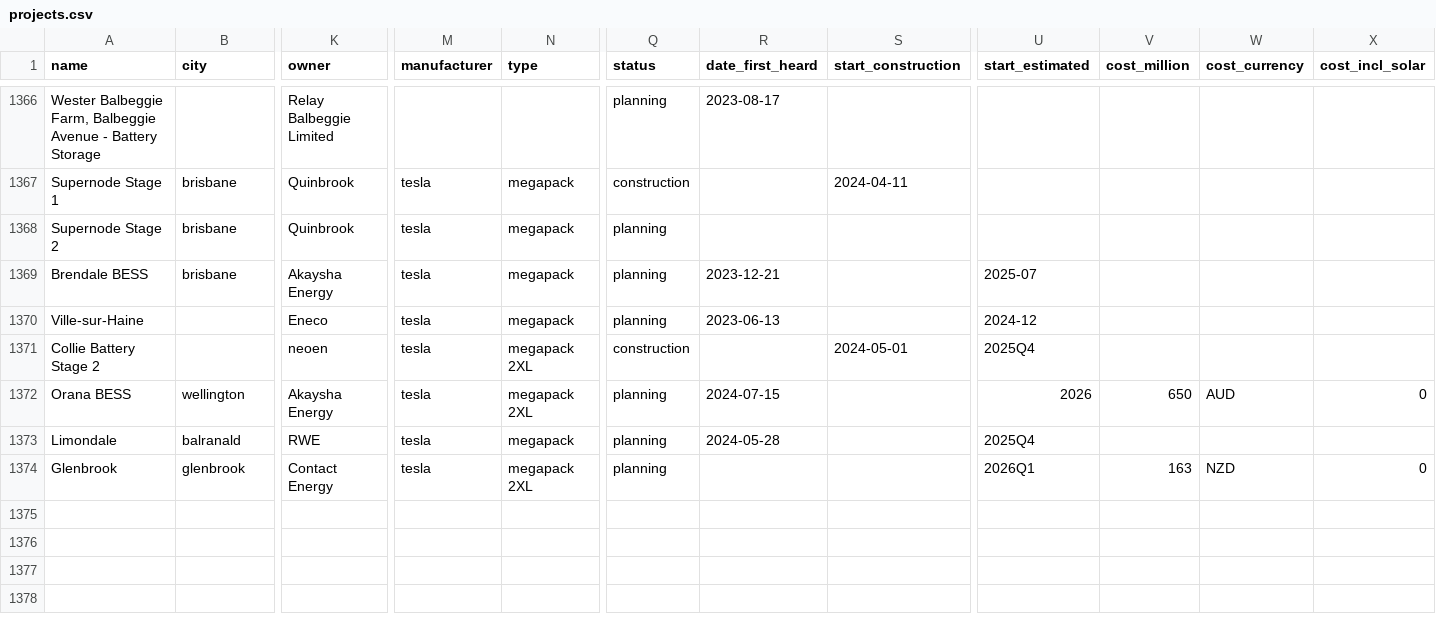
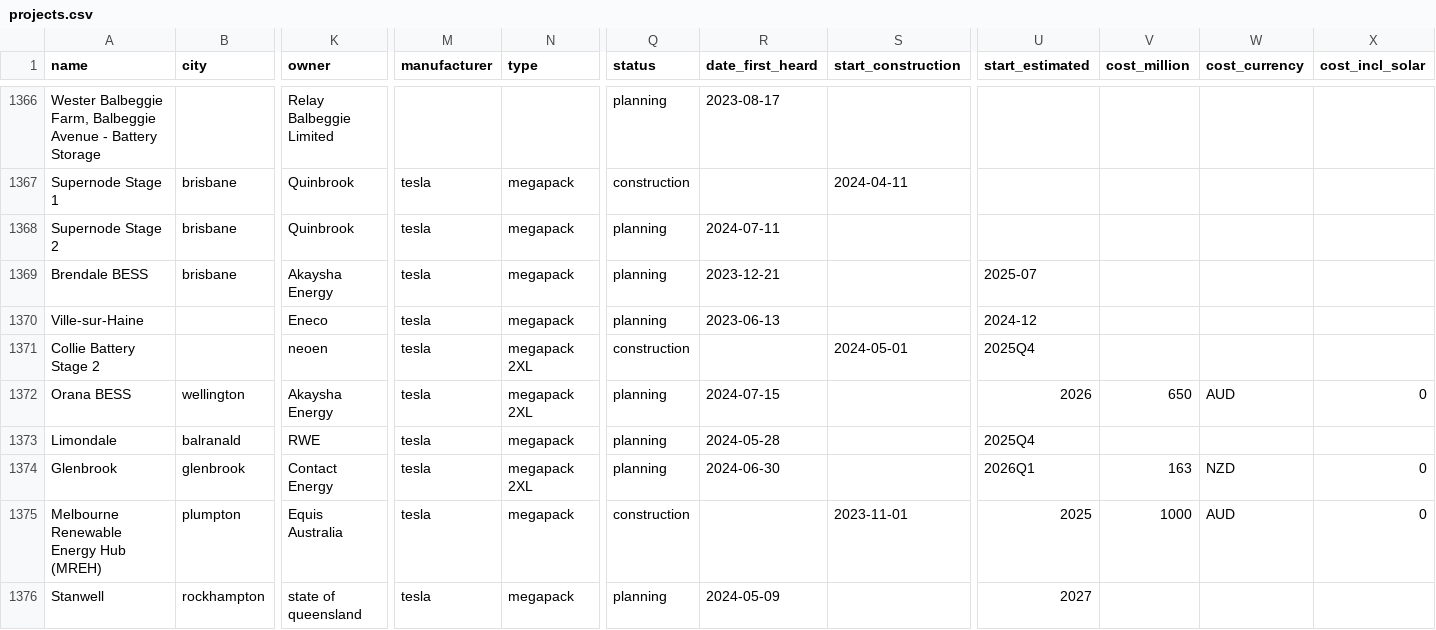
Before and after one commit to lorenz-g/tesla-megapack-tracker, a CSV file: projects.csv, drawn as a sheet; only a part is shown, gaps mark what is left out; rows hold the shown columns only; the diff names each change by its address in the sheet, - before the commit and + after, or states it on an @@ line.

```diff
--- a/projects.csv
+++ b/projects.csv
-R1368 (date_first_heard): (empty)
+R1368 (date_first_heard): 2024-07-11
-R1374 (date_first_heard): (empty)
+R1374 (date_first_heard): 2024-06-30
+row 1375: Melbourne Renewable Energy Hub (MREH) | plumpton | Equis Australia | tesla | megapack | construction |  | 2023-11-01 | 2025 | 1000 | AUD | 0
+row 1376: Stanwell | rockhampton | state of queensland | tesla | megapack | planning | 2024-05-09 |  | 2027
```
Also changed, not shown: 1 other file.
